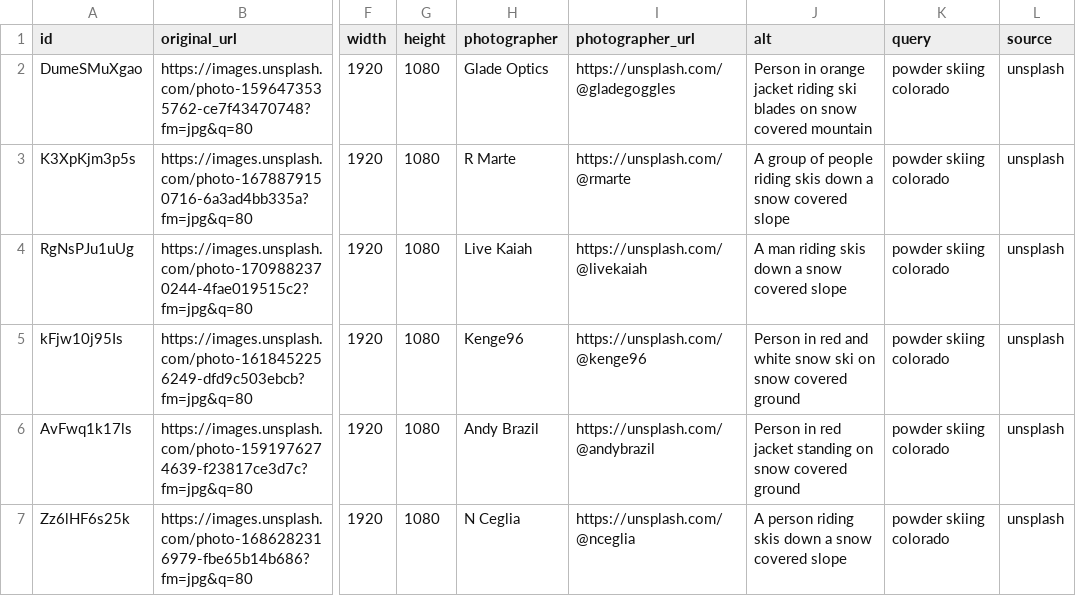
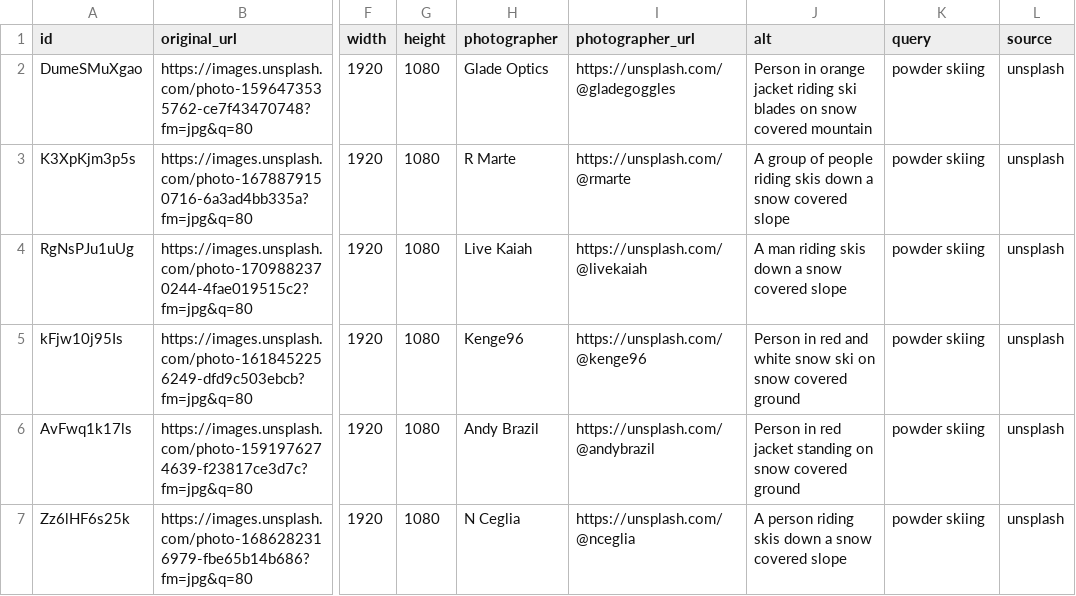
Before and after one commit to TanukiMCP/tellurideskihotels.com, a CSV file: media-library/powder-skiing.csv, drawn as a sheet; only a part is shown, gaps mark what is left out; the diff names each change by its address in the sheet, - before the commit and + after, or states it on an @@ line.

```diff
--- a/media-library/powder-skiing.csv
+++ b/media-library/powder-skiing.csv
-K2:K7 (query): powder skiing colorado
+K2:K7 (query): powder skiing
```
Also changed, not shown: media-library/gondolas.csv, media-library/nature-forests.csv, 14 other files.
